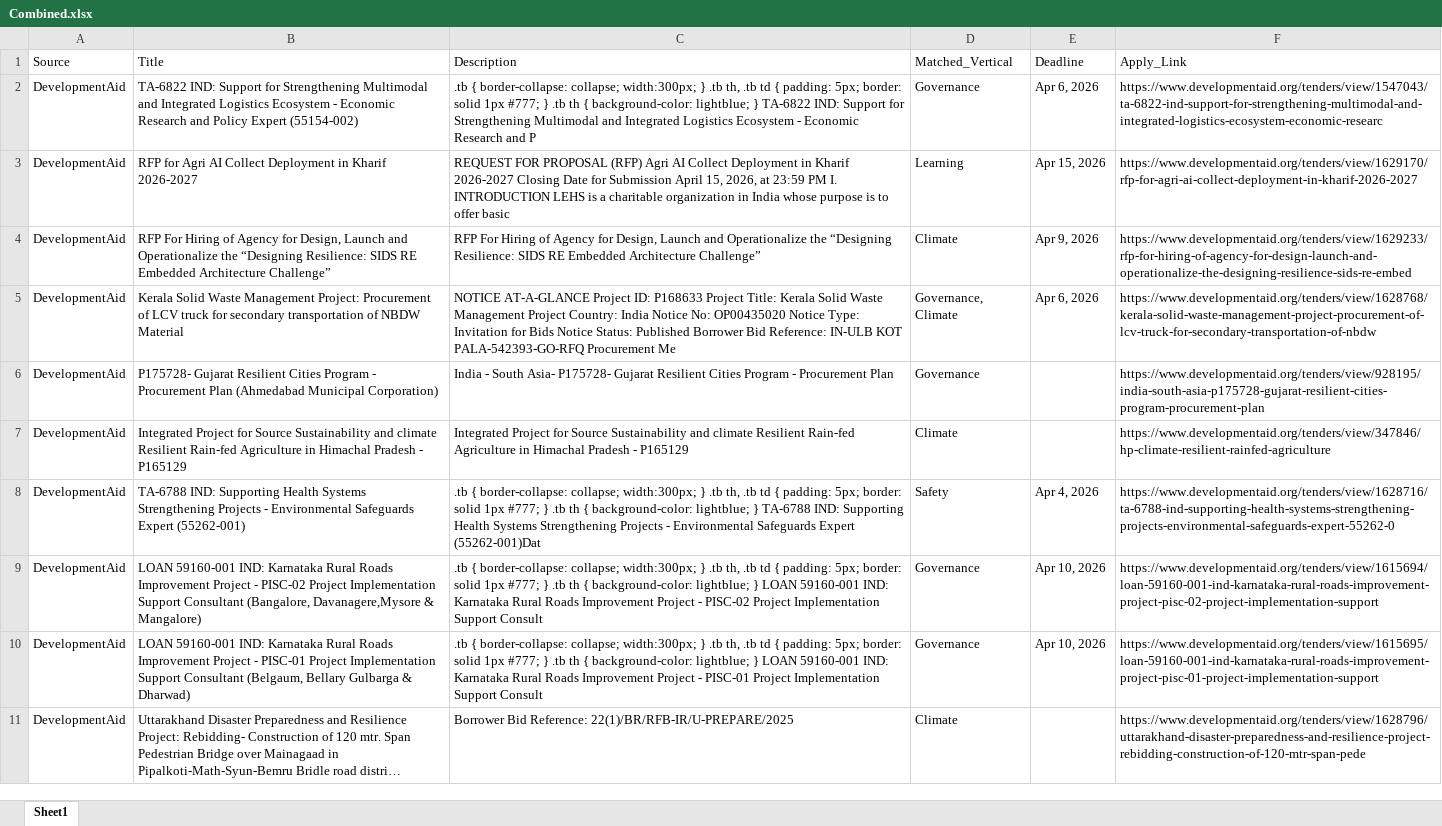
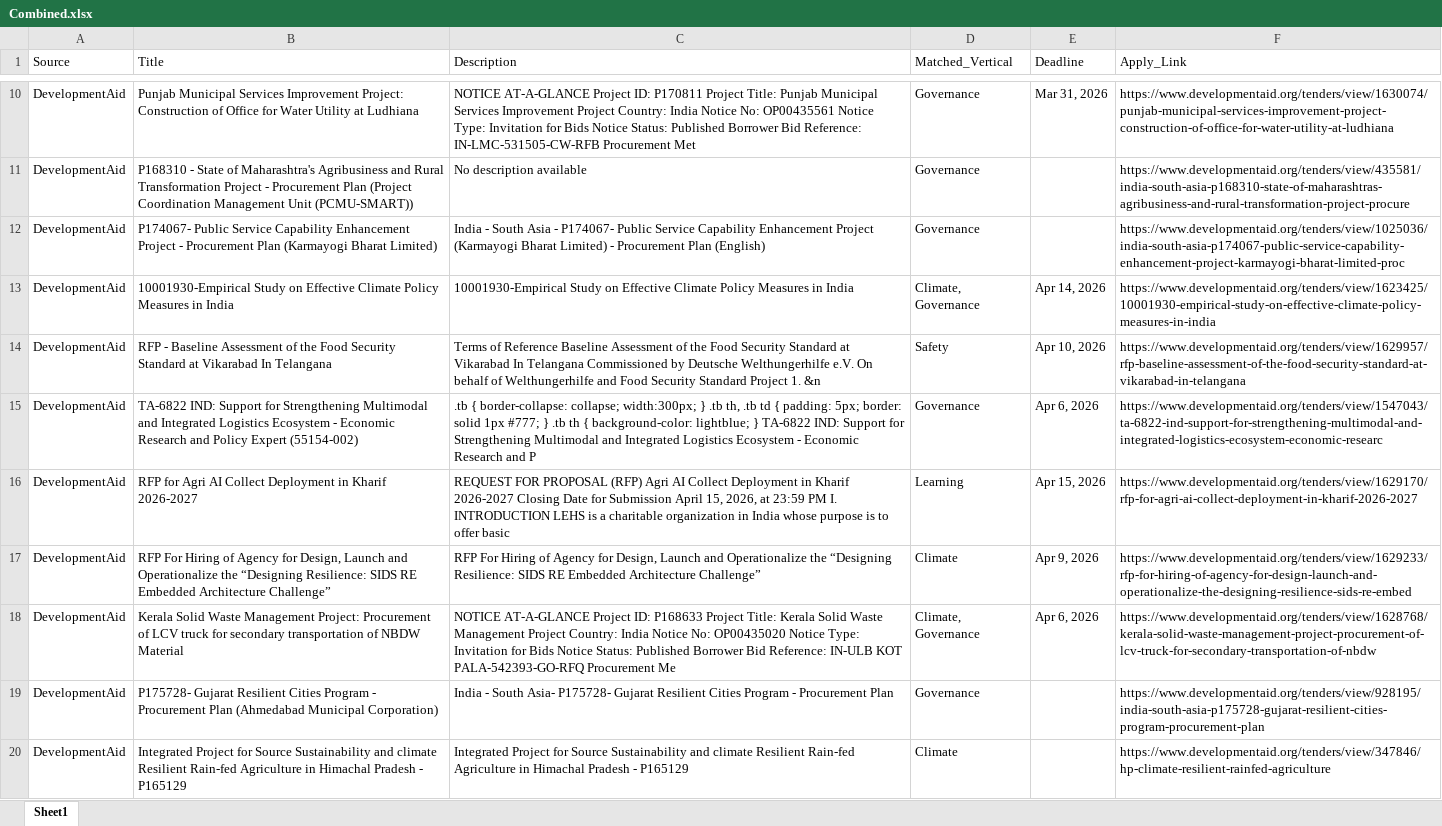
Before and after one commit to RajuSakshena/jobs-scraping-pipeline, an Excel workbook: output/Combined.xlsx, sheet Sheet1, drawn as a sheet; only a part is shown, gaps mark what is left out; the shorter side is filled out with more unchanged rows; long unchanged cells end in …; values as stored, in another font and other column widths than the file's, no borders; addresses are those after the commit; the diff covers the shown part only; the diff names each change by its address in the sheet, - before the commit and + after, or states it on an @@ line.

```diff
--- a/output/Combined.xlsx (sheet Sheet1)
+++ b/output/Combined.xlsx (sheet Sheet1)
+row 10: DevelopmentAid | Punjab Municipal Services Improvement Project: Construction of Office for Water Utility at Ludhiana | NOTICE AT-A-GLANCE Project ID: P170811 Project Title: Punjab Municipal Services Improvement Project Country: India Notice No: OP00435561 Notice Type: Invitation for Bids Notice Status: Published Borrower Bid Reference: IN-LMC-531505-CW-RFB Procurement Met | Governance | Mar 31, 2026 | https://www.developmentaid.org/tenders/view/1630074/punjab-municipal-services-improvement-project-construction-of-office-for-water-utility-at-ludhiana
+row 11: DevelopmentAid | P168310 - State of Maharashtra's Agribusiness and Rural Transformation Project - Procurement Plan (Project Coordination Management Unit (PCMU-SMART)) | No description available | Governance |  | https://www.developmentaid.org/tenders/view/435581/india-south-asia-p168310-state-of-maharashtras-agribusiness-and-rural-transformation-project-procure
+row 12: DevelopmentAid | P174067- Public Service Capability Enhancement Project - Procurement Plan (Karmayogi Bharat Limited) | India - South Asia - P174067- Public Service Capability Enhancement Project (Karmayogi Bharat Limited) - Procurement Plan (English) | Governance |  | https://www.developmentaid.org/tenders/view/1025036/india-south-asia-p174067-public-service-capability-enhancement-project-karmayogi-bharat-limited-proc
+row 13: DevelopmentAid | 10001930-Empirical Study on Effective Climate Policy Measures in India | 10001930-Empirical Study on Effective Climate Policy Measures in India | Climate, Governance | Apr 14, 2026 | https://www.developmentaid.org/tenders/view/1623425/10001930-empirical-study-on-effective-climate-policy-measures-in-india
+row 14: DevelopmentAid | RFP - Baseline Assessment of the Food Security Standard at Vikarabad In Telangana | Terms of Reference Baseline Assessment of the Food Security Standard at Vikarabad In Telangana Commissioned by Deutsche Welthungerhilfe e.V. On behalf of Welthungerhilfe and Food Security Standard Project 1. &n | Safety | Apr 10, 2026 | https://www.developmentaid.org/tenders/view/1629957/rfp-baseline-assessment-of-the-food-security-standard-at-vikarabad-in-telangana
-D18 (Matched_Vertical): Governance, Climate
+D18 (Matched_Vertical): Climate, Governance
```
Also changed, not shown: 8 added rows, 12 removed rows and 1 edited cell elsewhere in this sheet.
